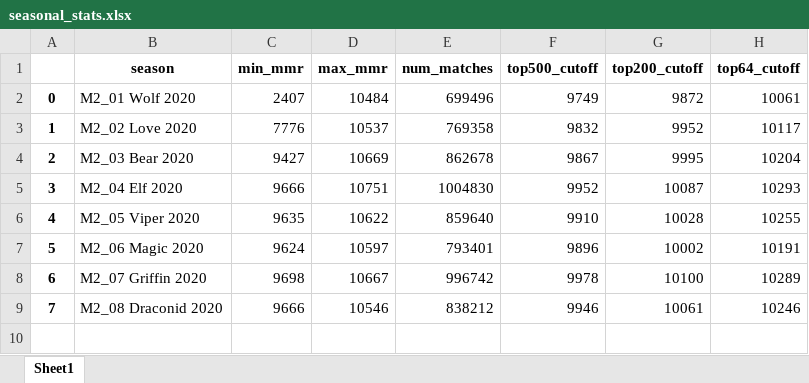
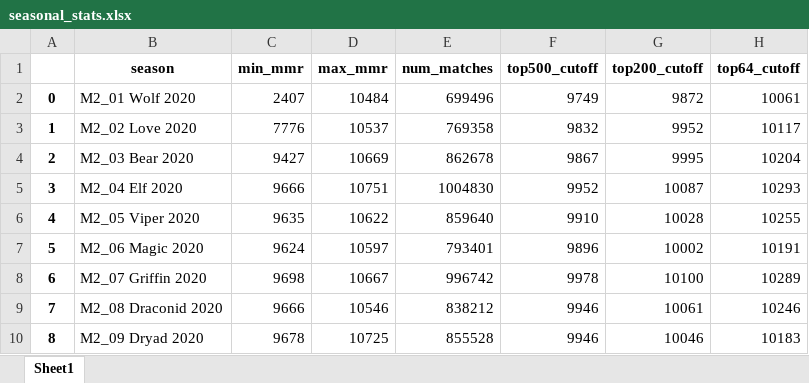
Before and after one commit to 4dcu-be/GwentRank, an Excel workbook: output/seasonal_stats.xlsx, sheet Sheet1, drawn as a sheet; values as stored, in another font and other column widths than the file's, no borders; the diff names each change by its address in the sheet, - before the commit and + after, or states it on an @@ line.

```diff
--- a/output/seasonal_stats.xlsx (sheet Sheet1)
+++ b/output/seasonal_stats.xlsx (sheet Sheet1)
+row 10: 8 | M2_09 Dryad 2020 | 9678 | 10725 | 855528 | 9946 | 10046 | 10183
```
Also changed, not shown: output/national_stats.xlsx, output/player_summaries.xlsx, 3 other files.
